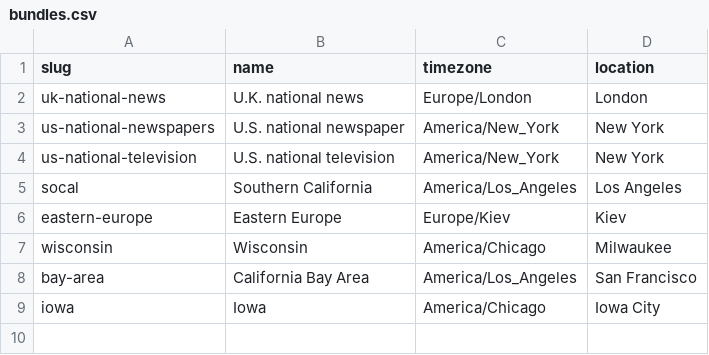
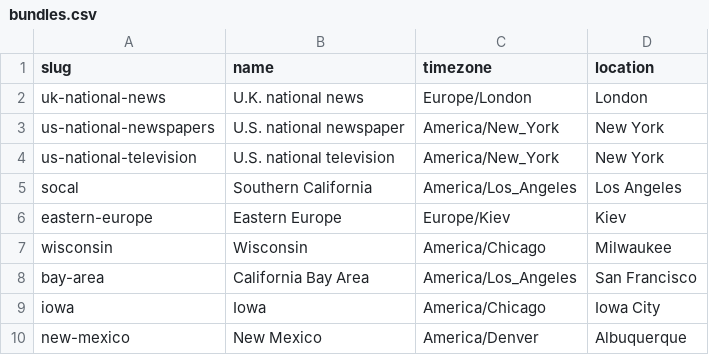
Before and after one commit to simonw/news-homepages, a CSV file: newshomepages/sources/bundles.csv, drawn as a sheet; the diff names each change by its address in the sheet, - before the commit and + after, or states it on an @@ line.

```diff
--- a/newshomepages/sources/bundles.csv
+++ b/newshomepages/sources/bundles.csv
+row 10: new-mexico | New Mexico | America/Denver | Albuquerque
```
Also changed, not shown: newshomepages/sources/sites.csv, 1 other file.
